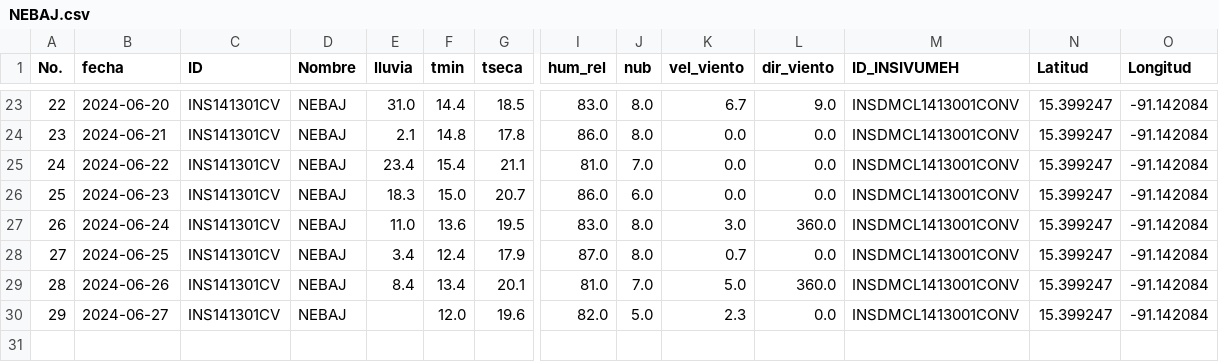
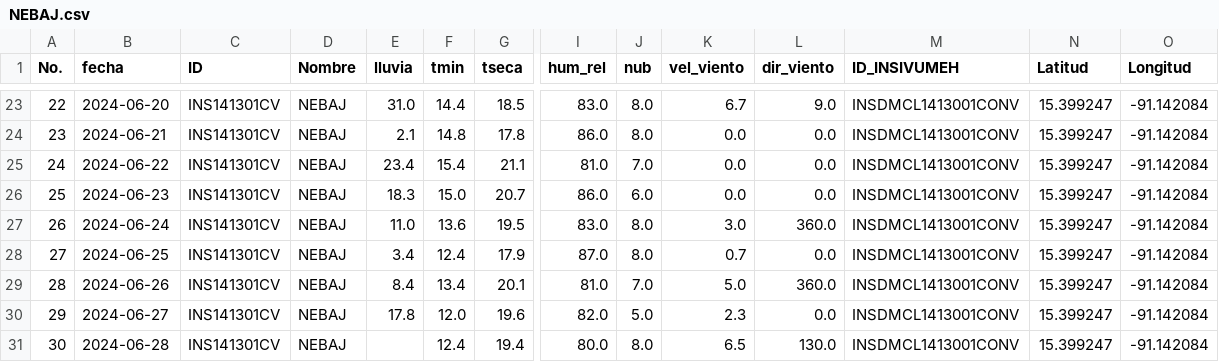
Before and after one commit to Climatologia-INSIVUMEH/monthly_data_by_station_csv, a CSV file: outputcsv/NEBAJ.csv, drawn as a sheet; only a part is shown, gaps mark what is left out; rows hold the shown columns only; the diff names each change by its address in the sheet, - before the commit and + after, or states it on an @@ line.

```diff
--- a/outputcsv/NEBAJ.csv
+++ b/outputcsv/NEBAJ.csv
-E30 (lluvia): (empty)
+E30 (lluvia): 17.8
+row 31: 30 | 2024-06-28 | INS141301CV | NEBAJ |  | 12.4 | 19.4 | 80.0 | 8.0 | 6.5 | 130.0 | INSDMCL1413001CONV | 15.399247 | -91.142084
```
Also changed, not shown: outputcsv/COBAN.csv, outputcsv/LA AURORA.csv, 51 other files.
